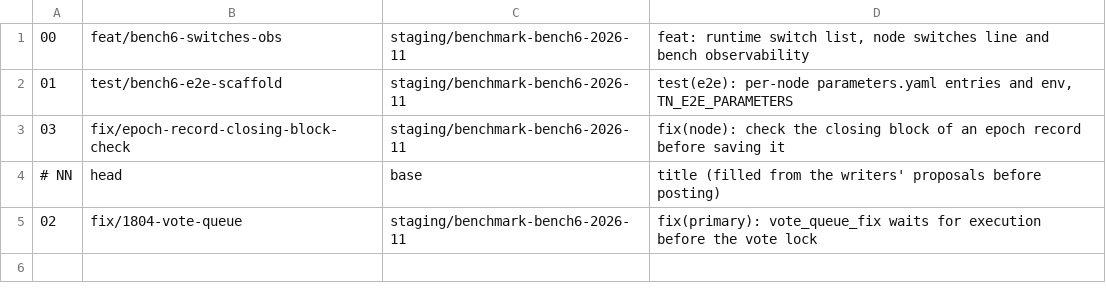
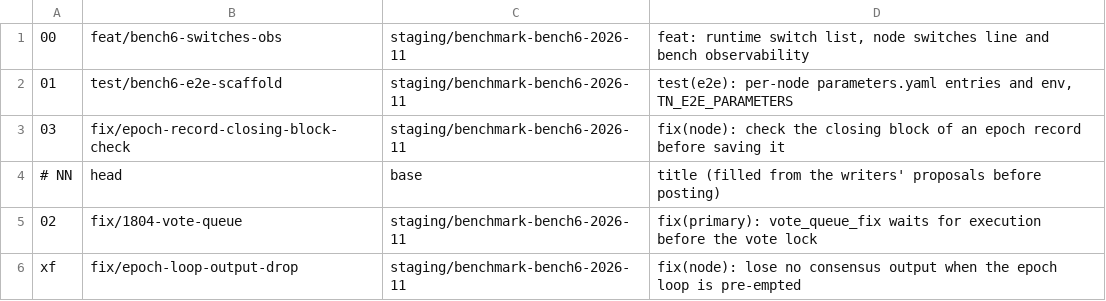
Before and after one commit to Telcoin-Association/devnet-genesis, a TSV file: tasks/pr-bodies/STACK-bench6.tsv, drawn as a sheet.

Commit message:
tasks: bench 7 — PR text for the epoch-loop fix, draft

```diff
--- a/tasks/pr-bodies/STACK-bench6.tsv
+++ b/tasks/pr-bodies/STACK-bench6.tsv
@@ -5 +5,2 @@
 02	fix/1804-vote-queue	staging/benchmark-bench6-2026-11	fix(primary): vote_queue_fix waits for execution before the vote lock
+xf	fix/epoch-loop-output-drop	staging/benchmark-bench6-2026-11	fix(node): lose no consensus output when the epoch loop is pre-empted
```
Also changed, not shown: 3 other files.
